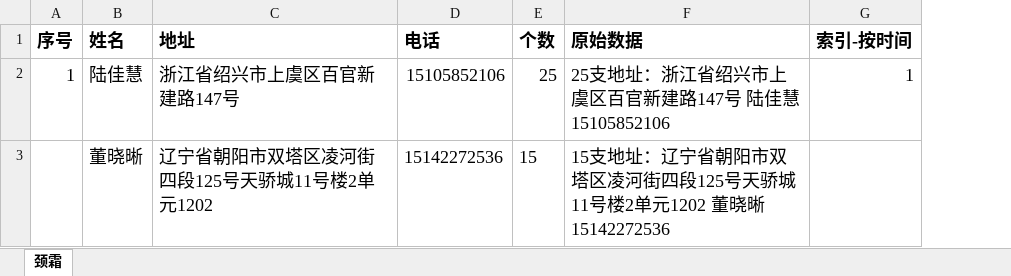
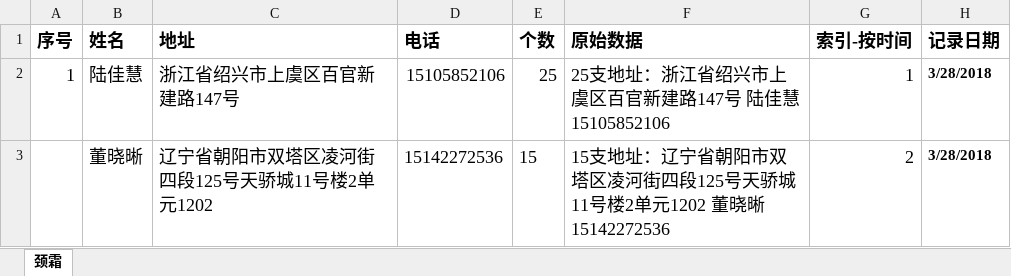
Before and after one commit to chenxin0123/wangyunpiao, an Excel workbook: 劲霜_20180328.xlsx, sheet 颈霜, drawn as a sheet; values as stored, in another font and other column widths than the file's, no borders; the diff names each change by its address in the sheet, - before the commit and + after, or states it on an @@ line.

```diff
--- a/劲霜_20180328.xlsx (sheet 颈霜)
+++ b/劲霜_20180328.xlsx (sheet 颈霜)
+column H (记录日期), rows 2-3: 3/28/2018 | 3/28/2018
-G3 (索引-按时间): (empty)
+G3 (索引-按时间): 2
```
Also changed, not shown: 女宝_20180328.xlsx, 男宝_20180328.xlsx, 1 other file.
